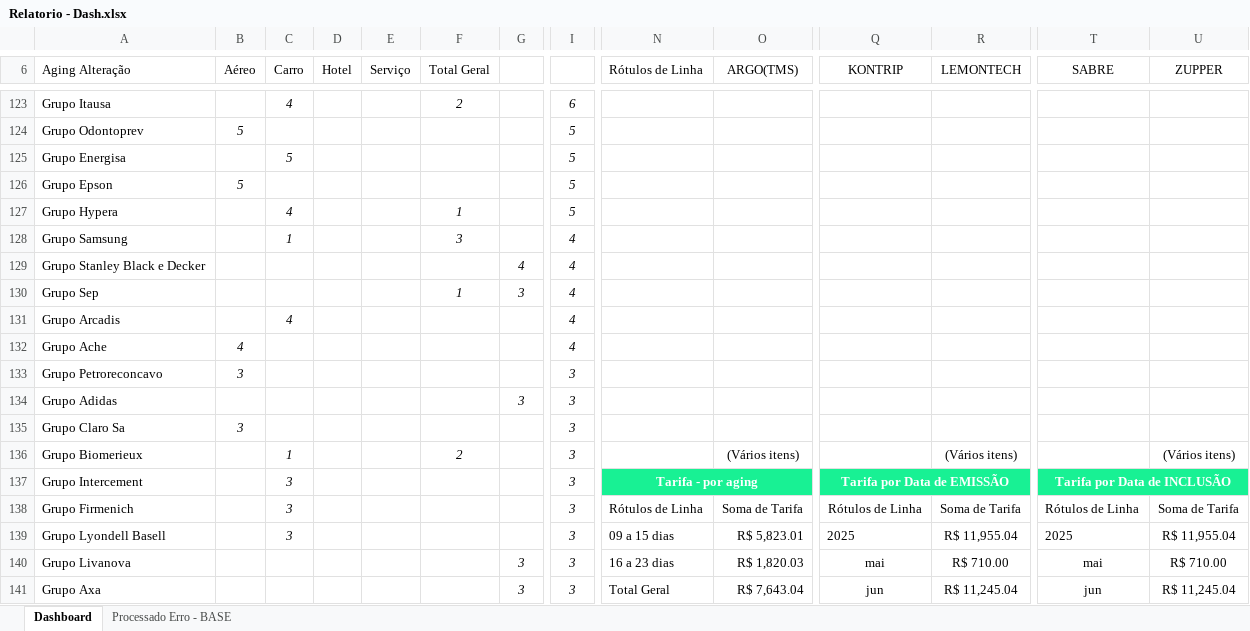
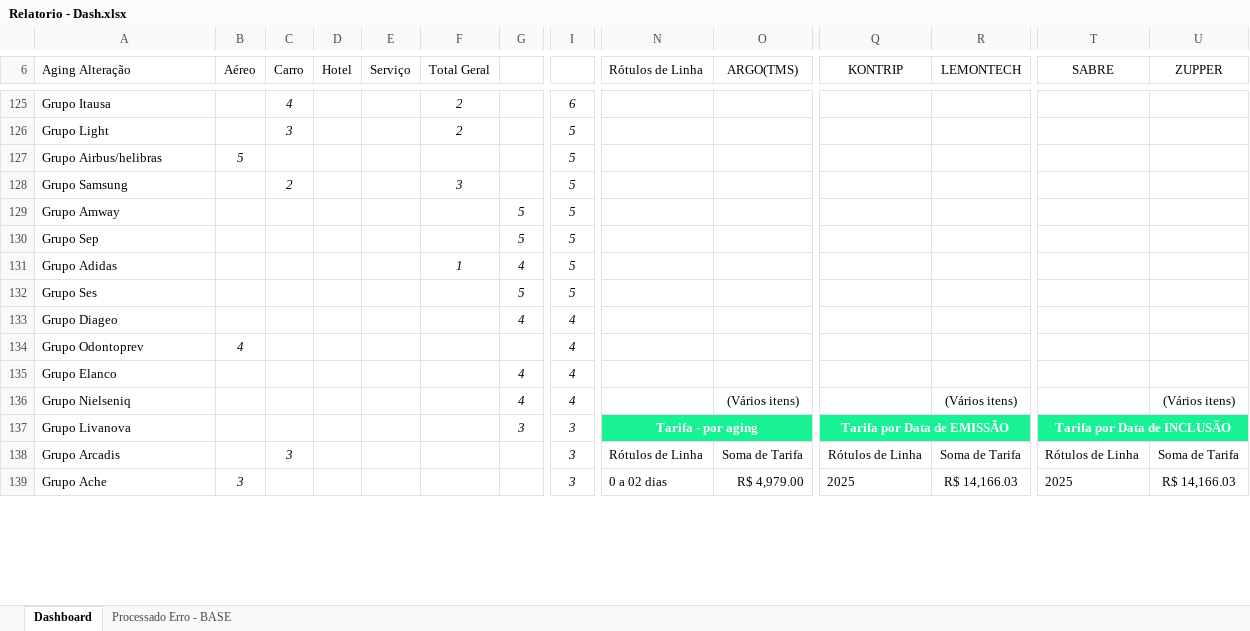
Before and after one commit to igorfreits/projects-analysis-python, an Excel workbook: Integration Quality/Relatorio - Dash.xlsx, sheet Dashboard, drawn as a sheet; only a part is shown, gaps mark what is left out; values as stored, in another font and other column widths than the file's, no borders; removed rows and columns are numbered as before the commit, all else as after; rows hold the shown columns only; the diff covers the shown part only; the diff names each change by its address in the sheet, - before the commit and + after, or states it on an @@ line.

```diff
--- a/Integration Quality/Relatorio - Dash.xlsx (sheet Dashboard)
+++ b/Integration Quality/Relatorio - Dash.xlsx (sheet Dashboard)
-row 124: Grupo Odontoprev | 5 |  |  |  |  |  | 5
-row 125: Grupo Energisa |  | 5 |  |  |  |  | 5
+row 126: Grupo Light |  | 3 |  |  | 2 |  | 5
-A127 (Aging Alteração): Grupo Epson
+A127 (Aging Alteração): Grupo Airbus/helibras
-row 127: Grupo Hypera |  | 4 |  |  | 1 |  | 5
-C128 (Carro): 1
+C128 (Carro): 2
-I128: 4
+I128: 5
+row 129: Grupo Amway |  |  |  |  |  | 5 | 5
+row 130: Grupo Sep |  |  |  |  |  | 5 | 5
+row 131: Grupo Adidas |  |  |  |  | 1 | 4 | 5
+row 132: Grupo Ses |  |  |  |  |  | 5 | 5
-A133 (Aging Alteração): Grupo Stanley Black e Decker
+A133 (Aging Alteração): Grupo Diageo
-row 130: Grupo Sep |  |  |  |  | 1 | 3 | 4
-row 131: Grupo Arcadis |  | 4 |  |  |  |  | 4
-A134 (Aging Alteração): Grupo Ache
+A134 (Aging Alteração): Grupo Odontoprev
-row 133: Grupo Petroreconcavo | 3 |  |  |  |  |  | 3
-row 134: Grupo Adidas |  |  |  |  |  | 3 | 3
-row 135: Grupo Claro Sa | 3 |  |  |  |  |  | 3
+row 135: Grupo Elanco |  |  |  |  |  | 4 | 4
-A136 (Aging Alteração): Grupo Biomerieux
+A136 (Aging Alteração): Grupo Nielseniq
-C136 (Carro): 1
+C136 (Carro): (empty)
-F136 (Total Geral): 2
+F136 (Total Geral): (empty)
-G136: (empty)
+G136: 4
-I136: 3
+I136: 4
-A137 (Aging Alteração): Grupo Intercement
+A137 (Aging Alteração): Grupo Livanova
-C137 (Carro): 3
+C137 (Carro): (empty)
-G137: (empty)
+G137: 3
-A138 (Aging Alteração): Grupo Firmenich
+A138 (Aging Alteração): Grupo Arcadis
-row 139: Grupo Lyondell Basell |  | 3 |  |  |  |  | 3 | 09 a 15 dias | R$ 5,823.01 | 2025 | R$ 11,955.04 | 2025 | R$ 11,955.04
-row 140: Grupo Livanova |  |  |  |  |  | 3 | 3 | 16 a 23 dias | R$ 1,820.03 | mai | R$ 710.00 | mai | R$ 710.00
-row 141: Grupo Axa |  |  |  |  |  | 3 | 3 | Total Geral | R$ 7,643.04 | jun | R$ 11,245.04 | jun | R$ 11,245.04
+row 139: Grupo Ache | 3 |  |  |  |  |  | 3 | 0 a 02 dias | R$ 4,979.00 | 2025 | R$ 14,166.03 | 2025 | R$ 14,166.03
```
Also changed, not shown: other rows of this sheet, sheet Processado Erro - BASE, hidden cells, Integration Quality/Benner - Processado Erro 0.xlsx, Integration Quality/EMPRESAS/Relatorio - GRUPO KONTIK.xlsx, 9 other files.
